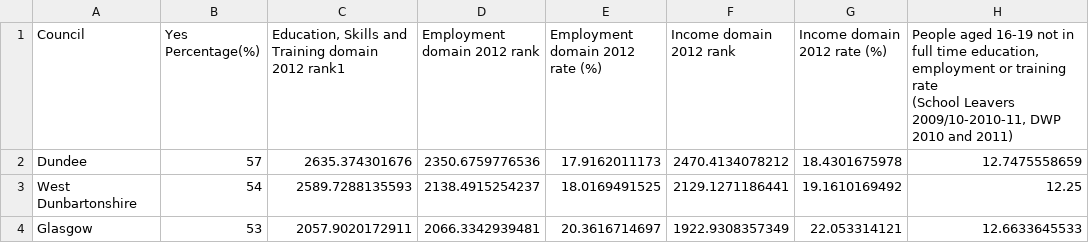
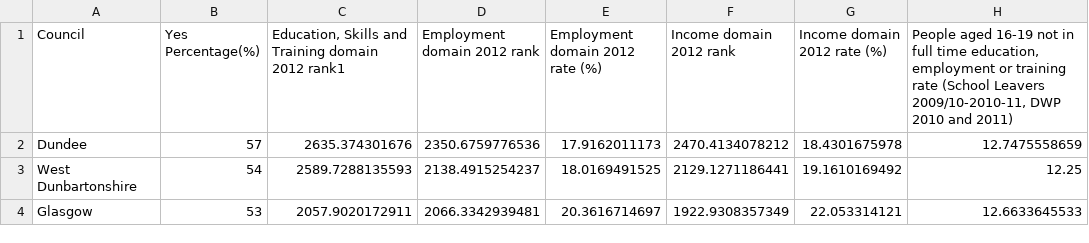
Before and after one commit to probablytom/IS3-D3, a CSV file: data/yesPercentage.csv, drawn as a sheet; only a part is shown.

Commit message:
All data loads into the graph correctly

```diff
--- a/data/yesPercentage.csv
+++ b/data/yesPercentage.csv
@@ -1,3 +1,2 @@
-Council,Yes Percentage(%),"Education, Skills and Training domain 2012 rank1",Employment domain 2012 rank,Employment domain 2012 rate (%),Income domain 2012 rank,Income domain 2012 rate (%),"People aged 16-19 not in full time education, employment or training rate
-(School Leavers 2009/10-2010-11, DWP 2010 and 2011)"
+Council,Yes Percentage(%),"Education, Skills and Training domain 2012 rank1",Employment domain 2012 rank,Employment domain 2012 rate (%),Income domain 2012 rank,Income domain 2012 rate (%),"People aged 16-19 not in full time education, employment or training rate (School Leavers 2009/10-2010-11, DWP 2010 and 2011)"
 Dundee,57,2635.374301676,2350.6759776536,17.9162011173,2470.4134078212,18.4301675978,12.7475558659
```
Also changed, not shown: 1 other file.
